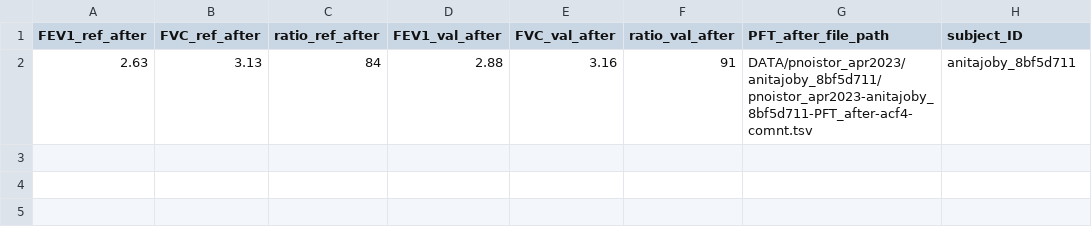
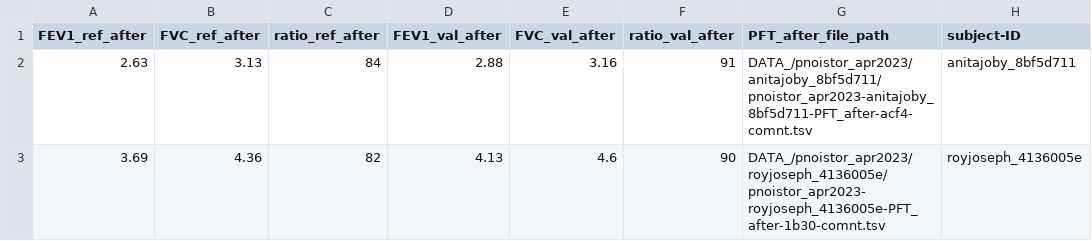
Before and after one commit to vaguebrownfox01/pnoi-anotest, a CSV file: report/all_PFT_after_data.csv, drawn as a sheet.

```diff
--- a/report/all_PFT_after_data.csv
+++ b/report/all_PFT_after_data.csv
@@ -1,2 +1,3 @@
-FEV1_ref_after,FVC_ref_after,ratio_ref_after,FEV1_val_after,FVC_val_after,ratio_val_after,PFT_after_file_path,subject_ID
-2.63,3.13,84,2.88,3.16,91,DATA/pnoistor_apr2023/anitajoby_8bf5d711/pnoistor_apr2023-anitajoby_8bf5d711-PFT_after-acf4-comnt.tsv,anitajoby_8bf5d711
+FEV1_ref_after,FVC_ref_after,ratio_ref_after,FEV1_val_after,FVC_val_after,ratio_val_after,PFT_after_file_path,subject-ID
+2.63,3.13,84,2.88,3.16,91,DATA_/pnoistor_apr2023/anitajoby_8bf5d711/pnoistor_apr2023-anitajoby_8bf5d711-PFT_after-acf4-comnt.tsv,anitajoby_8bf5d711
+3.69,4.36,82,4.13,4.6,90,DATA_/pnoistor_apr2023/royjoseph_4136005e/pnoistor_apr2023-royjoseph_4136005e-PFT_after-1b30-comnt.tsv,royjoseph_4136005e
```
Also changed, not shown: report/all_META_data.csv, report/all_PFT_before_data.csv, 19 other files.
